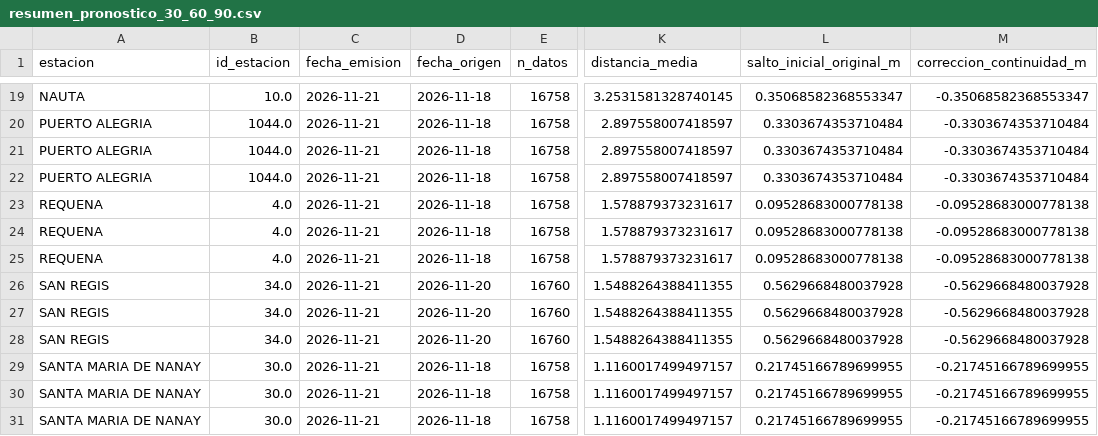
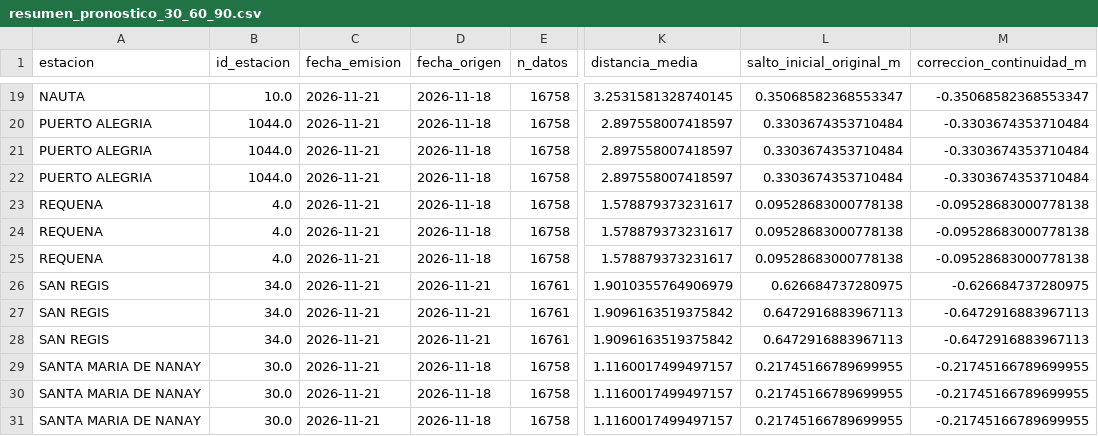
Before and after one commit to KURONO23/LoretoNivelesaCaudales, a CSV file: backend/predicciones_30_60_90/output/resumen_pronostico_30_60_90.csv, drawn as a sheet; only a part is shown, gaps mark what is left out; the diff names each change by its address in the sheet, - before the commit and + after, or states it on an @@ line.

```diff
--- a/backend/predicciones_30_60_90/output/resumen_pronostico_30_60_90.csv
+++ b/backend/predicciones_30_60_90/output/resumen_pronostico_30_60_90.csv
-D26:D28 (fecha_origen): 2026-11-20
+D26:D28 (fecha_origen): 2026-11-21
-E26:E28 (n_datos): 16760
+E26:E28 (n_datos): 16761
-K26 (distancia_media): 1.5488264388411355
+K26 (distancia_media): 1.9010355764906979
-L26 (salto_inicial_original_m): 0.5629668480037928
+L26 (salto_inicial_original_m): 0.626684737280975
-M26 (correccion_continuidad_m): -0.5629668480037928
+M26 (correccion_continuidad_m): -0.626684737280975
-K27:K28 (distancia_media): 1.5488264388411355
+K27:K28 (distancia_media): 1.9096163519375842
-L27:L28 (salto_inicial_original_m): 0.5629668480037928
+L27:L28 (salto_inicial_original_m): 0.6472916883967113
-M27:M28 (correccion_continuidad_m): -0.5629668480037928
+M27:M28 (correccion_continuidad_m): -0.6472916883967113
```
Also changed, not shown: backend/predicciones_30_60_90/output/pronostico_30_60_90_actual.csv, backend/predicciones_30_60_90/output/pronostico_30_60_90_dtw_actual.csv, 6 other files.
